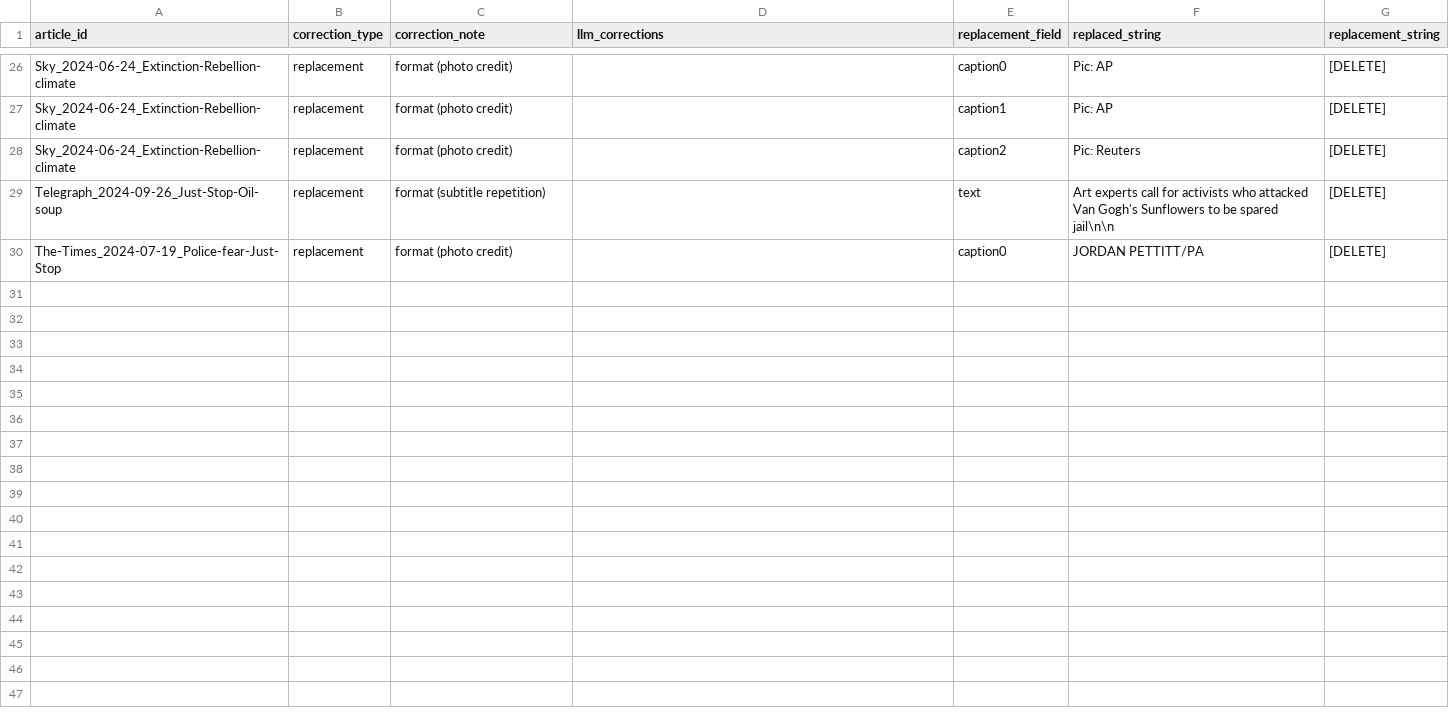
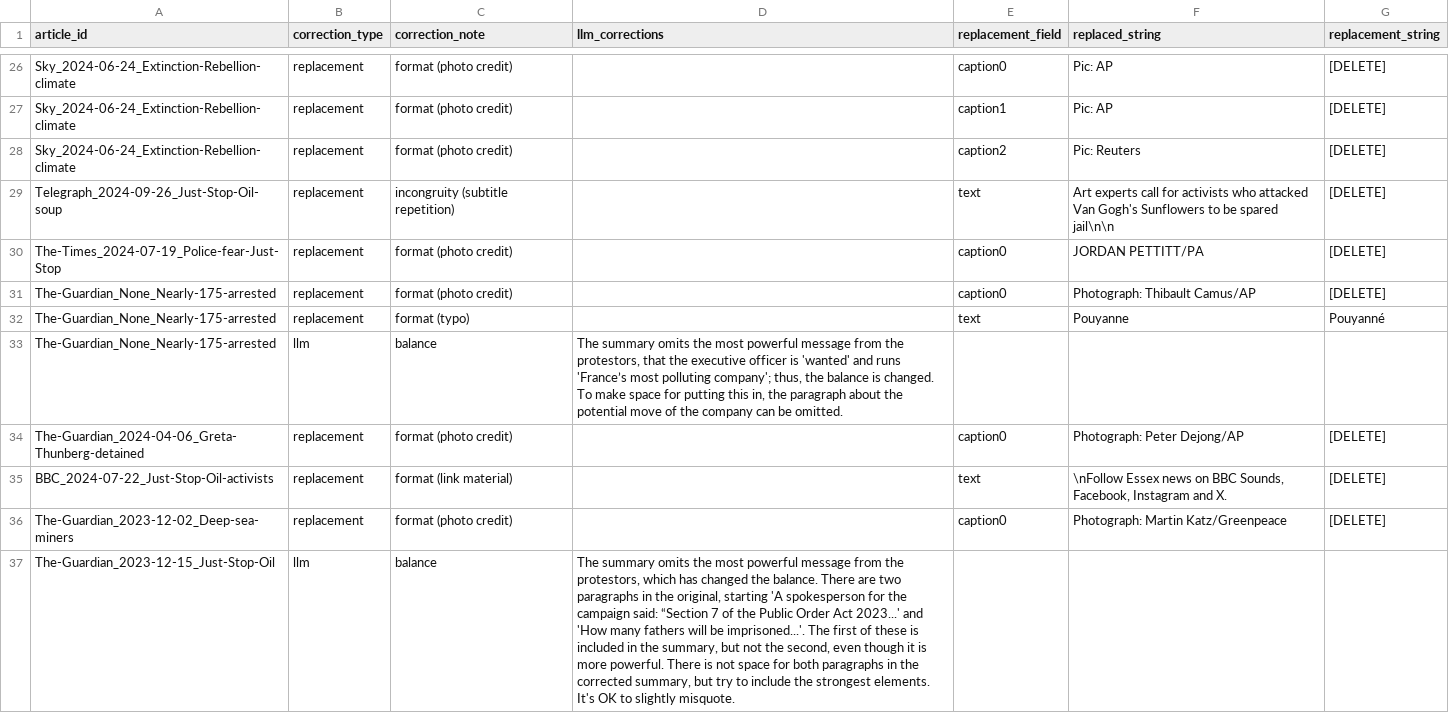
Before and after one commit to amorphia78/llmproc, a TSV file: coding_batches/batch7/batch7_corrections_instructions.tsv, drawn as a sheet; only a part is shown, gaps mark what is left out; the diff covers the shown part only.

```diff
--- a/coding_batches/batch7/batch7_corrections_instructions.tsv
+++ b/coding_batches/batch7/batch7_corrections_instructions.tsv
@@ -28,3 +28,10 @@ Sky_2024-06-24_Extinction-Rebellion-climate	replacement	format (photo credit)		c
 Sky_2024-06-24_Extinction-Rebellion-climate	replacement	format (photo credit)		caption2	 Pic: Reuters	[DELETE]
-Telegraph_2024-09-26_Just-Stop-Oil-soup	replacement	format (subtitle repetition)		text	Art experts call for activists who attacked Van Gogh's Sunflowers to be spared jail\n\n	[DELETE]
+Telegraph_2024-09-26_Just-Stop-Oil-soup	replacement	incongruity (subtitle repetition)		text	Art experts call for activists who attacked Van Gogh's Sunflowers to be spared jail\n\n	[DELETE]
 The-Times_2024-07-19_Police-fear-Just-Stop	replacement	format (photo credit)		caption0	JORDAN PETTITT/PA	[DELETE]
+The-Guardian_None_Nearly-175-arrested	replacement	format (photo credit)		caption0	 Photograph: Thibault Camus/AP	[DELETE]
+The-Guardian_None_Nearly-175-arrested	replacement	format (typo)		text	Pouyanne	Pouyanné
+The-Guardian_None_Nearly-175-arrested	llm	balance	"The summary omits the most powerful message from the protestors, that the executive officer is 'wanted' and runs 'France’s most polluting company'; thus, the balance is changed. To make space for putting this in, the paragraph about the potential move of the company can be omitted."			
+The-Guardian_2024-04-06_Greta-Thunberg-detained	replacement	format (photo credit)		caption0	 Photograph: Peter Dejong/AP	[DELETE]
+BBC_2024-07-22_Just-Stop-Oil-activists	replacement	format (link material)		text	"\nFollow Essex news on BBC Sounds, Facebook, Instagram and X."	[DELETE]
+The-Guardian_2023-12-02_Deep-sea-miners	replacement	format (photo credit)		caption0	 Photograph: Martin Katz/Greenpeace	[DELETE]
+The-Guardian_2023-12-15_Just-Stop-Oil	llm	balance	"The summary omits the most powerful message from the protestors, which has changed the balance. There are two paragraphs in the original, starting 'A spokesperson for the campaign said: “Section 7 of the Public Order Act 2023...' and 'How many fathers will be imprisoned...'. The first of these is included in the summary, but not the second, even though it is more powerful. There is not space for both paragraphs in the corrected summary, but try to include the strongest elements. It's OK to slightly misquote."			
```
Also changed, not shown: 9 added rows elsewhere in this file, coding_batches/batch7/batch7_quota_screening.tsv, 15 other files.
